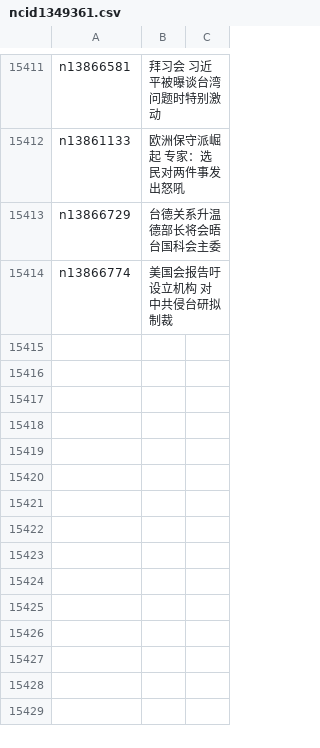
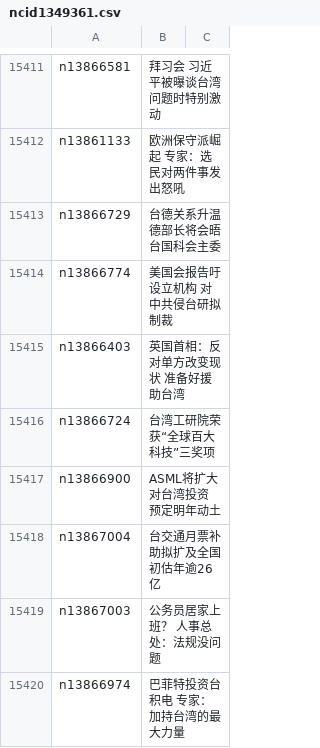
Before and after one commit to epic-marker/epoch-news, a CSV file: indexes/ncid1349361.csv, drawn as a sheet; only a part is shown, gaps mark what is left out; the diff names each change by its address in the sheet, - before the commit and + after, or states it on an @@ line.

```diff
--- a/indexes/ncid1349361.csv
+++ b/indexes/ncid1349361.csv
+row 15415: n13866403 | 英国首相：反对单方改变现状 准备好援助台湾
+row 15416: n13866724 | 台湾工研院荣获“全球百大科技”三奖项
+row 15417: n13866900 | ASML将扩大对台湾投资 预定明年动土
+row 15418: n13867004 | 台交通月票补助拟扩及全国 初估年逾26亿
+row 15419: n13867003 | 公务员居家上班？ 人事总处：法规没问题
+row 15420: n13866974 | 巴菲特投资台积电 专家：加持台湾的最大力量
```
Also changed, not shown: indexes/ncid1078159.csv, indexes/ncid277.csv, 41 other files.
